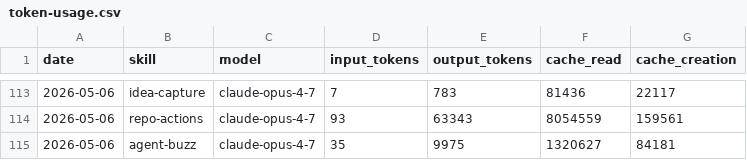
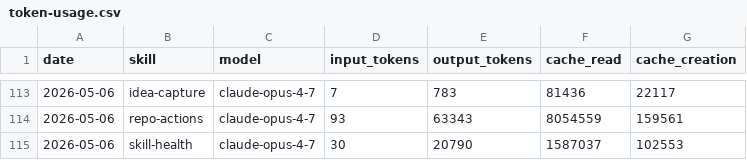
Before and after one commit to aeonfun/aeon, a CSV file: memory/token-usage.csv, drawn as a sheet; only a part is shown, gaps mark what is left out.

Commit message:
chore(skill-health): auto-commit 2026-05-06

```diff
--- a/memory/token-usage.csv
+++ b/memory/token-usage.csv
@@ -114,2 +114,2 @@ date,skill,model,input_tokens,output_tokens,cache_read,cache_creation
 2026-05-06,repo-actions,claude-opus-4-7,93,63343,8054559,159561
-2026-05-06,agent-buzz,claude-opus-4-7,35,9975,1320627,84181
+2026-05-06,skill-health,claude-opus-4-7,30,20790,1587037,102553
```
Also changed, not shown: 4 other files.
